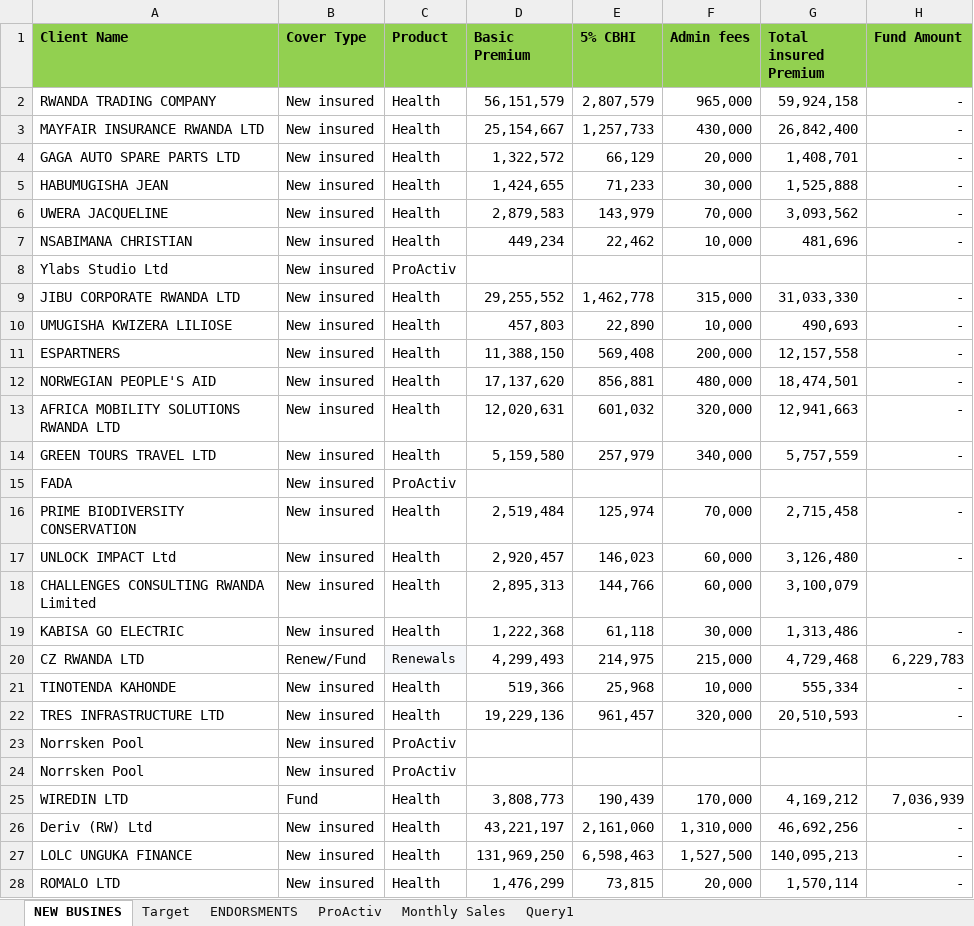
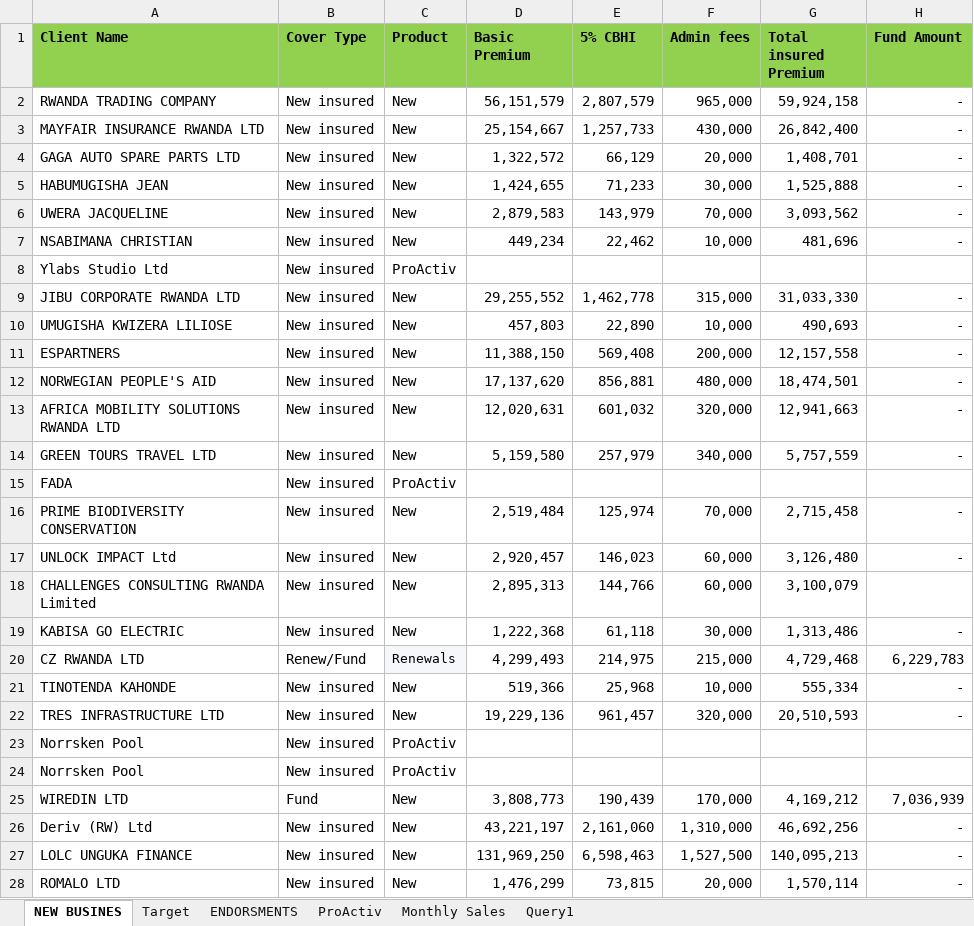
Before and after one commit to Dorcas-001/Sales_Dashboard, an Excel workbook: WRITTEN PREMIUM 2024.xlsx, sheet NEW BUSINES, drawn as a sheet; only a part is shown; values as stored, in another font and other column widths than the file's, no borders; the diff covers the shown part only; the diff names each change by its address in the sheet, - before the commit and + after, or states it on an @@ line.

```diff
--- a/WRITTEN PREMIUM 2024.xlsx (sheet NEW BUSINES)
+++ b/WRITTEN PREMIUM 2024.xlsx (sheet NEW BUSINES)
-C2:C7 (Product): Health
+C2:C7 (Product): New
-C9:C14 (Product): Health
+C9:C14 (Product): New
-C16:C19 (Product): Health
+C16:C19 (Product): New
-C21:C22 (Product): Health
+C21:C22 (Product): New
-C25:C28 (Product): Health
+C25:C28 (Product): New
```
Also changed, not shown: 52 edited cells elsewhere in this sheet, sheet ENDORSMENTS, sheet Target, 1 other file.
